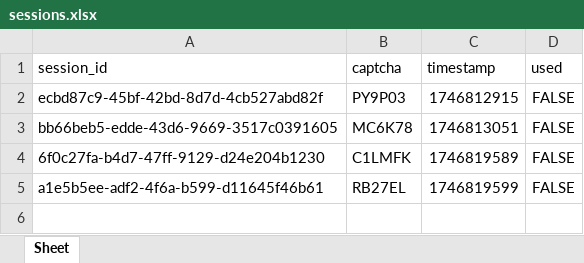
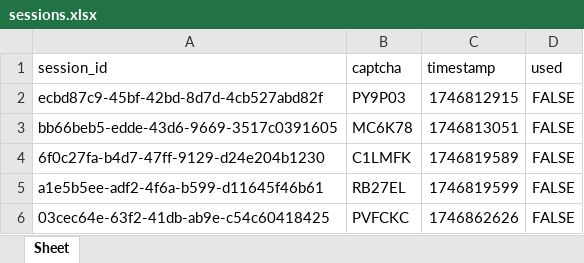
Before and after one commit to JuniorsDad3/statecaptrure, an Excel workbook: sessions.xlsx, sheet Sheet, drawn as a sheet; values as stored, in another font and other column widths than the file's, no borders; the diff names each change by its address in the sheet, - before the commit and + after, or states it on an @@ line.

Commit message:
Add multi-variant CAPTCHA routes, gTTS, visual puzzles, updated Dockerfile

```diff
--- a/sessions.xlsx (sheet Sheet)
+++ b/sessions.xlsx (sheet Sheet)
+row 6: 03cec64e-63f2-41db-ab9e-c54c60418425 | PVFCKC | 1746862626 | FALSE
```
Also changed, not shown: 10 other files.
